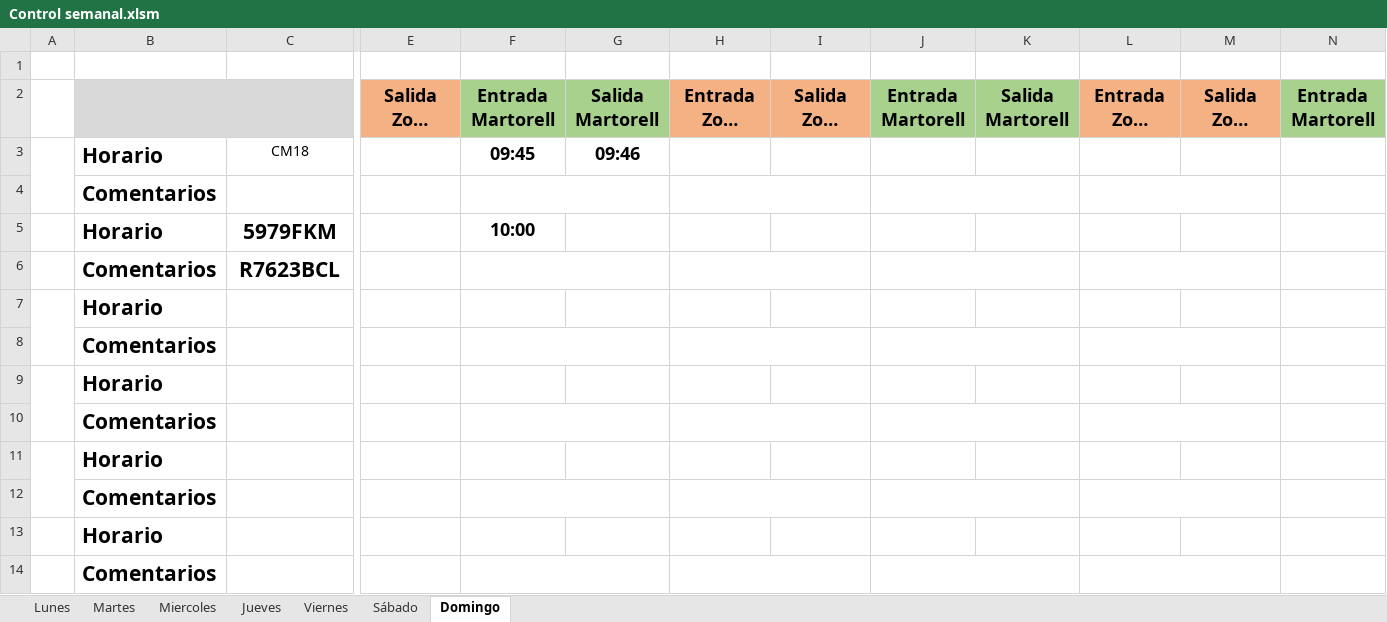
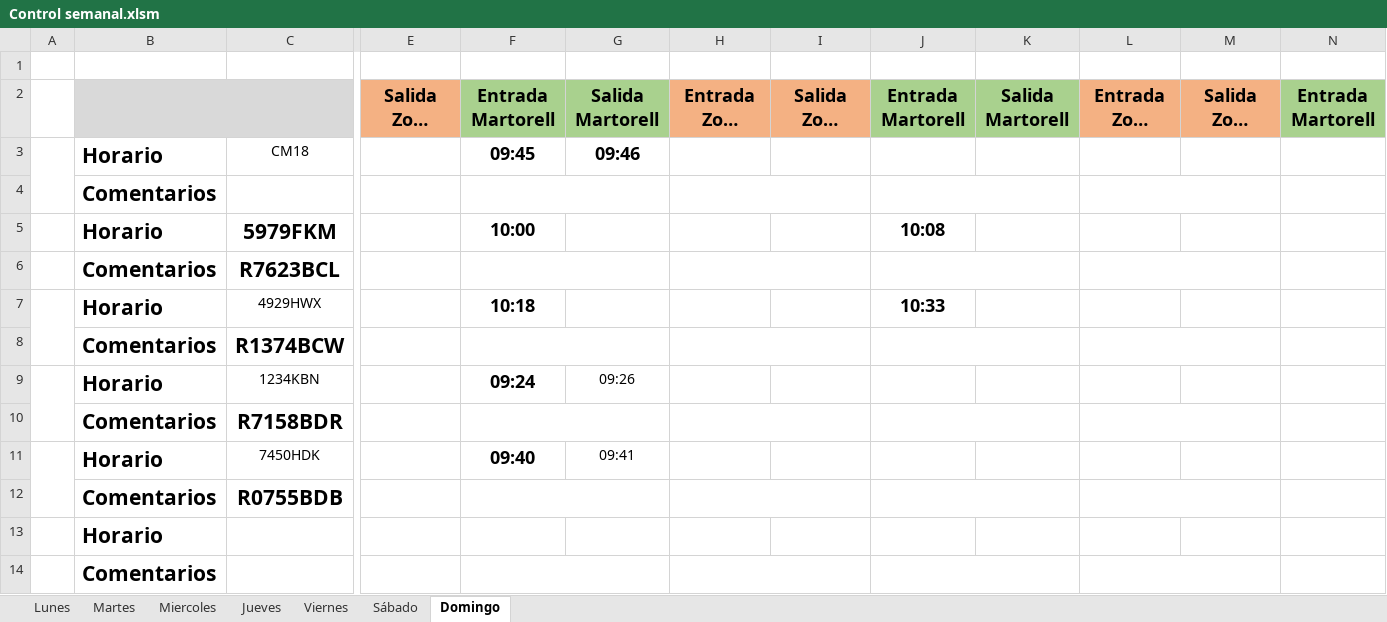
Before and after one commit to victor-gallego-bouzas/LoDa, an Excel workbook: Control semanal.xlsm, sheet Domingo, drawn as a sheet; only a part is shown, gaps mark what is left out; long unchanged cells end in …; values as stored, in another font and other column widths than the file's, no borders; removed rows and columns are numbered as before the commit, all else as after; rows hold the shown columns only; the diff names each change by its address in the sheet, - before the commit and + after, or states it on an @@ line.

```diff
--- a/Control semanal.xlsm (sheet Domingo)
+++ b/Control semanal.xlsm (sheet Domingo)
-J5: (empty)
+J5: 10:08
-row 7:  | Horario
-row 8:  | Comentarios
-row 9:  | Horario
-row 10:  | Comentarios
-row 11:  | Horario
-row 12:  | Comentarios
+row 7:  | Horario | 4929HWX |  | 10:18 |  |  |  | 10:33
+row 8:  | Comentarios | R1374BCW
+row 9:  | Horario | 1234KBN |  | 09:24 | 09:26
+row 10:  | Comentarios | R7158BDR
+row 11:  | Horario | 7450HDK |  | 09:40 | 09:41
+row 12:  | Comentarios | R0755BDB
```
Also changed, not shown: Horario Diario.xlsm, check.xlsx, 7 other files.
